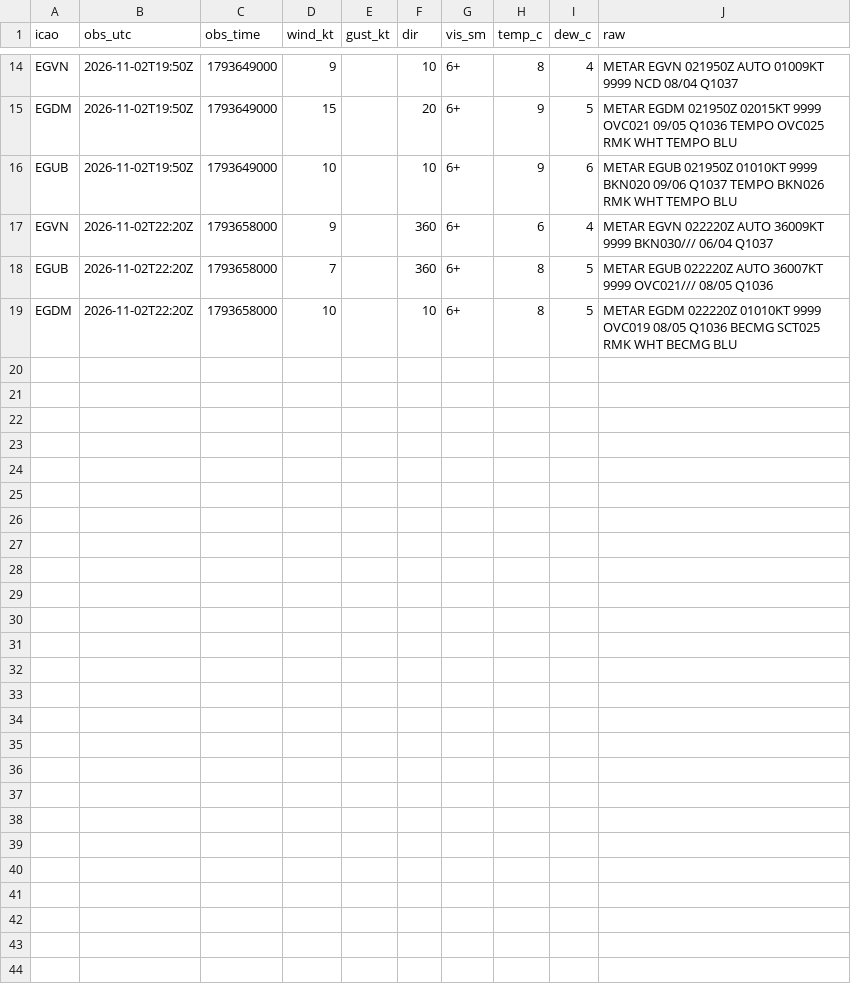
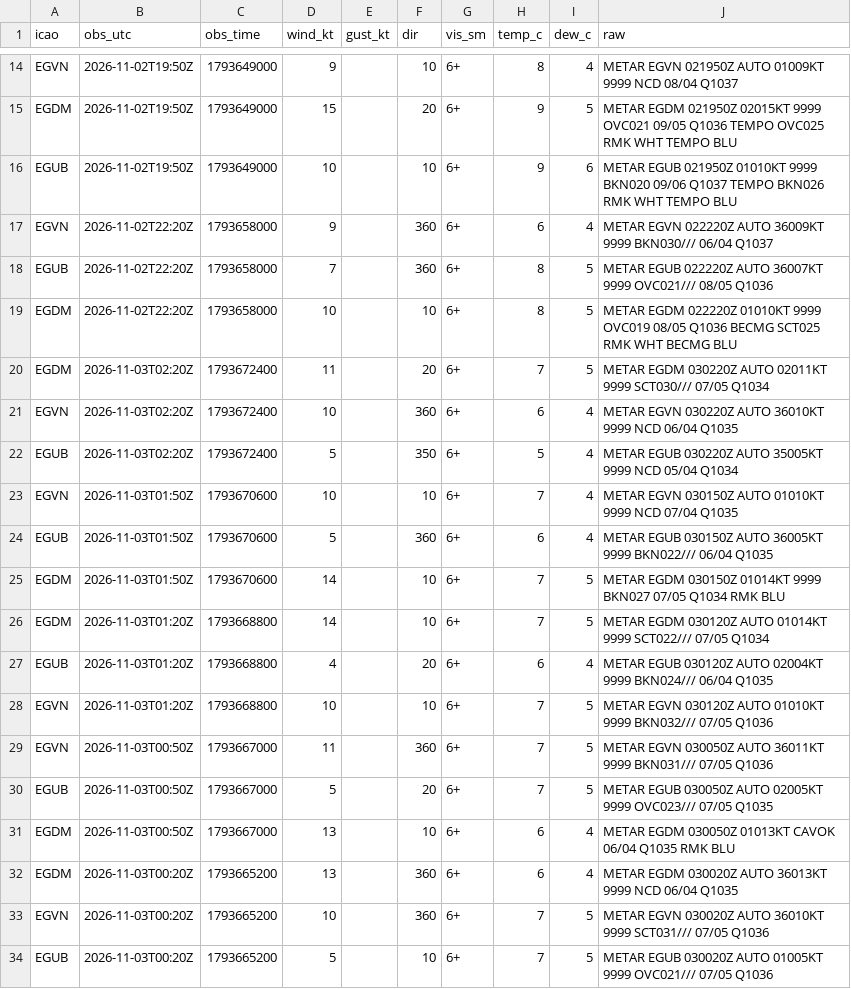
Before and after one commit to Alexissmart1/membury-ppg, a CSV file: observations-2026-11.csv, drawn as a sheet; only a part is shown, gaps mark what is left out; the diff names each change by its address in the sheet, - before the commit and + after, or states it on an @@ line.

```diff
--- a/observations-2026-11.csv
+++ b/observations-2026-11.csv
+row 20: EGDM | 2026-11-03T02:20Z | 1793672400 | 11 |  | 20 | 6+ | 7 | 5 | METAR EGDM 030220Z AUTO 02011KT 9999 SCT030/// 07/05 Q1034
+row 21: EGVN | 2026-11-03T02:20Z | 1793672400 | 10 |  | 360 | 6+ | 6 | 4 | METAR EGVN 030220Z AUTO 36010KT 9999 NCD 06/04 Q1035
+row 22: EGUB | 2026-11-03T02:20Z | 1793672400 | 5 |  | 350 | 6+ | 5 | 4 | METAR EGUB 030220Z AUTO 35005KT 9999 NCD 05/04 Q1034
+row 23: EGVN | 2026-11-03T01:50Z | 1793670600 | 10 |  | 10 | 6+ | 7 | 4 | METAR EGVN 030150Z AUTO 01010KT 9999 NCD 07/04 Q1035
+row 24: EGUB | 2026-11-03T01:50Z | 1793670600 | 5 |  | 360 | 6+ | 6 | 4 | METAR EGUB 030150Z AUTO 36005KT 9999 BKN022/// 06/04 Q1035
+row 25: EGDM | 2026-11-03T01:50Z | 1793670600 | 14 |  | 10 | 6+ | 7 | 5 | METAR EGDM 030150Z 01014KT 9999 BKN027 07/05 Q1034 RMK BLU
+row 26: EGDM | 2026-11-03T01:20Z | 1793668800 | 14 |  | 10 | 6+ | 7 | 5 | METAR EGDM 030120Z AUTO 01014KT 9999 SCT022/// 07/05 Q1034
+row 27: EGUB | 2026-11-03T01:20Z | 1793668800 | 4 |  | 20 | 6+ | 6 | 4 | METAR EGUB 030120Z AUTO 02004KT 9999 BKN024/// 06/04 Q1035
+row 28: EGVN | 2026-11-03T01:20Z | 1793668800 | 10 |  | 10 | 6+ | 7 | 5 | METAR EGVN 030120Z AUTO 01010KT 9999 BKN032/// 07/05 Q1036
+row 29: EGVN | 2026-11-03T00:50Z | 1793667000 | 11 |  | 360 | 6+ | 7 | 5 | METAR EGVN 030050Z AUTO 36011KT 9999 BKN031/// 07/05 Q1036
+row 30: EGUB | 2026-11-03T00:50Z | 1793667000 | 5 |  | 20 | 6+ | 7 | 5 | METAR EGUB 030050Z AUTO 02005KT 9999 OVC023/// 07/05 Q1035
+row 31: EGDM | 2026-11-03T00:50Z | 1793667000 | 13 |  | 10 | 6+ | 6 | 4 | METAR EGDM 030050Z 01013KT CAVOK 06/04 Q1035 RMK BLU
+row 32: EGDM | 2026-11-03T00:20Z | 1793665200 | 13 |  | 360 | 6+ | 6 | 4 | METAR EGDM 030020Z AUTO 36013KT 9999 NCD 06/04 Q1035
+row 33: EGVN | 2026-11-03T00:20Z | 1793665200 | 10 |  | 360 | 6+ | 7 | 5 | METAR EGVN 030020Z AUTO 36010KT 9999 SCT031/// 07/05 Q1036
+row 34: EGUB | 2026-11-03T00:20Z | 1793665200 | 5 |  | 10 | 6+ | 7 | 5 | METAR EGUB 030020Z AUTO 01005KT 9999 OVC021/// 07/05 Q1036
```
Also changed, not shown: forecasts-2026-11.csv, 1 other file.
